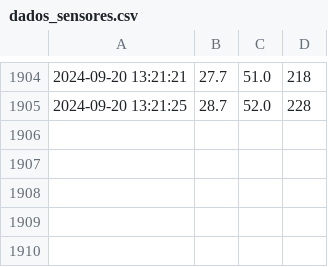
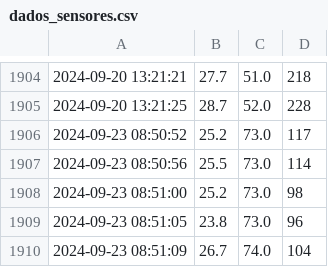
Before and after one commit to brunaopdejesus/FOCUSFLOW, a CSV file: dados_sensores.csv, drawn as a sheet; only a part is shown, gaps mark what is left out.

```diff
--- a/dados_sensores.csv
+++ b/dados_sensores.csv
@@ -1905 +1905,6 @@
 2024-09-20 13:21:25,28.7,52.0,228
+2024-09-23 08:50:52,25.2,73.0,117
+2024-09-23 08:50:56,25.5,73.0,114
+2024-09-23 08:51:00,25.2,73.0,98
+2024-09-23 08:51:05,23.8,73.0,96
+2024-09-23 08:51:09,26.7,74.0,104
```
Also changed, not shown: 2 other files.
